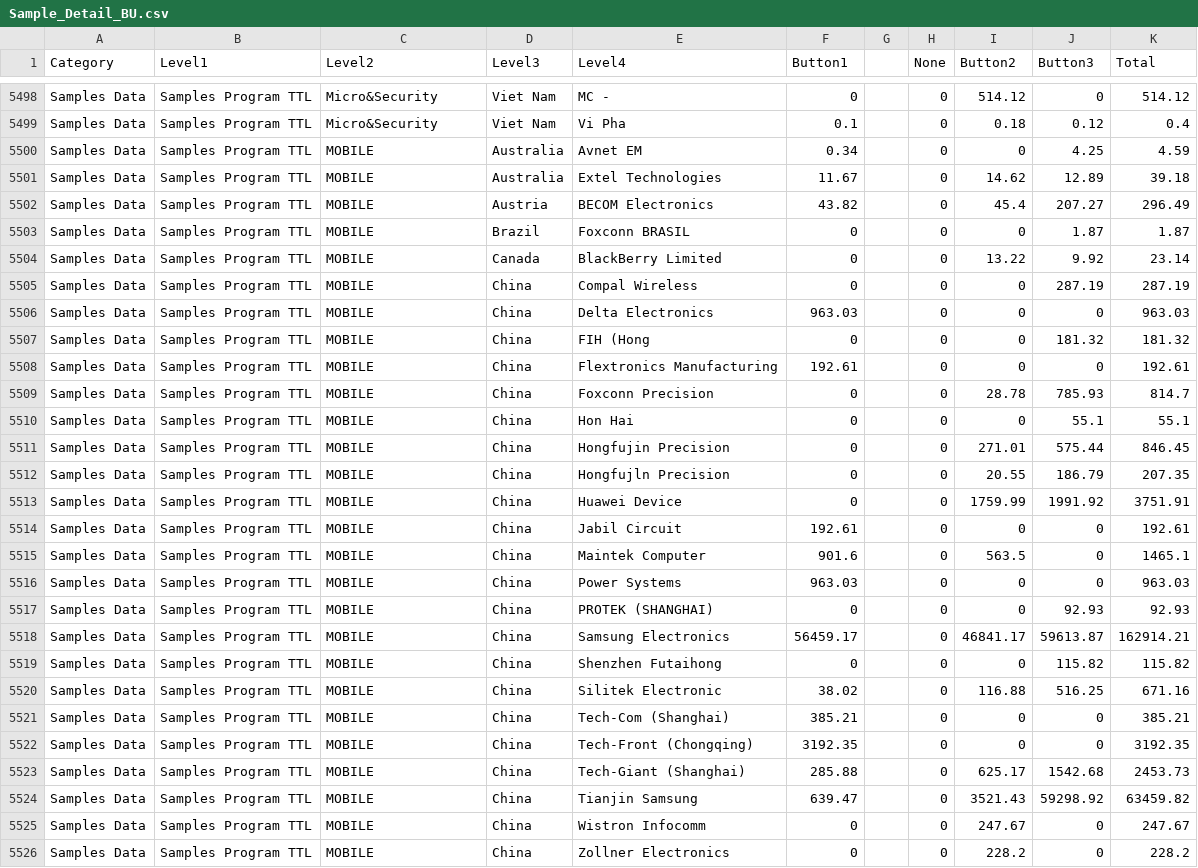
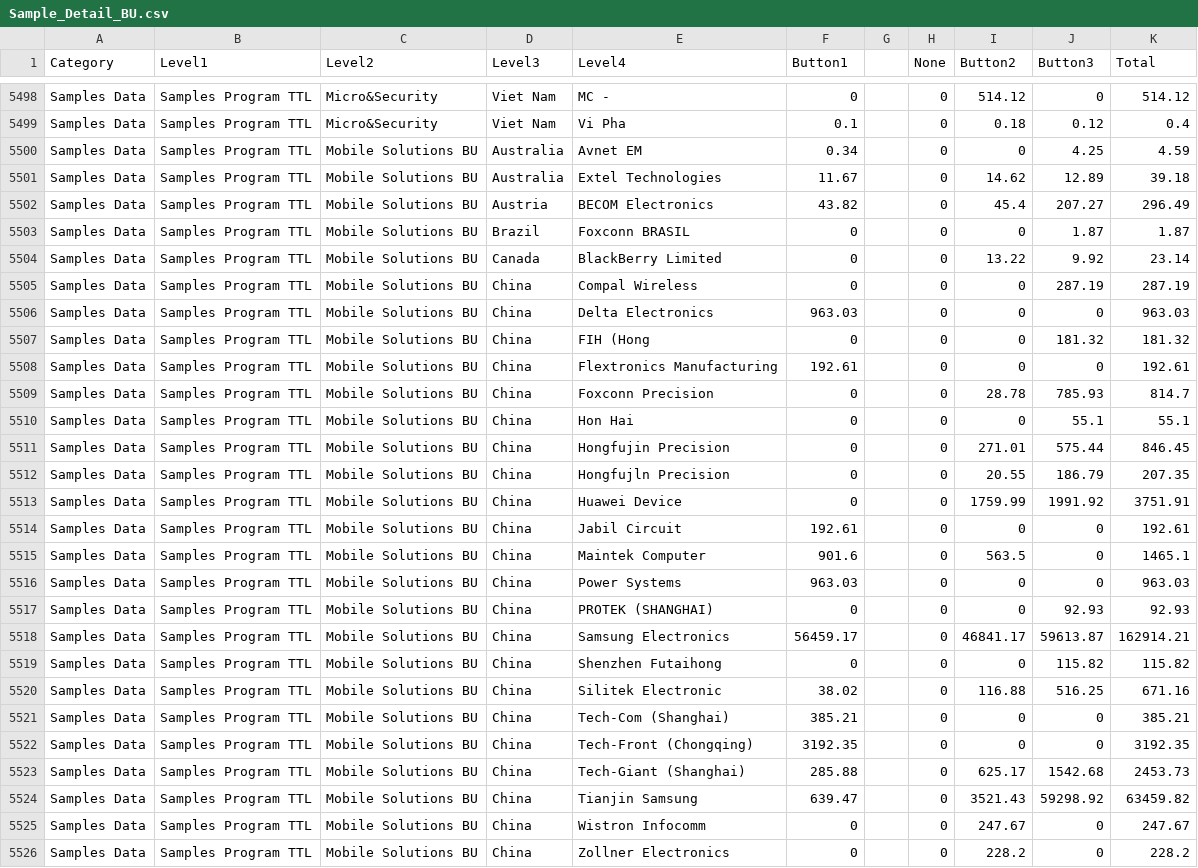
Before and after one commit to wilgochev99/wilgochev99.github.io, a CSV file: data/Sample_Detail_BU.csv, drawn as a sheet; only a part is shown, gaps mark what is left out; the diff covers the shown part only.

```diff
--- a/data/Sample_Detail_BU.csv
+++ b/data/Sample_Detail_BU.csv
@@ -10725,55 +10725,55 @@ Samples Data,Samples Program TTL,Micro&Security,"Viet Nam
 ",Vi Pha ,0.1,,0,0.18,0.12,0.4
-Samples Data,Samples Program TTL,MOBILE,"Australia
-",Avnet EM ,0.34,,0,0,4.25,4.59
-Samples Data,Samples Program TTL,MOBILE,"Australia
-",Extel Technologies ,11.67,,0,14.62,12.89,39.18
-Samples Data,Samples Program TTL,MOBILE,"Austria
-",BECOM Electronics ,43.82,,0,45.4,207.27,296.49
-Samples Data,Samples Program TTL,MOBILE,"Brazil
-",Foxconn BRASIL ,0,,0,0,1.87,1.87
-Samples Data,Samples Program TTL,MOBILE,"Canada
-",BlackBerry Limited,0,,0,13.22,9.92,23.14
-Samples Data,Samples Program TTL,MOBILE,"China
-",Compal Wireless ,0,,0,0,287.19,287.19
-Samples Data,Samples Program TTL,MOBILE,"China
-",Delta Electronics ,963.03,,0,0,0,963.03
-Samples Data,Samples Program TTL,MOBILE,"China
-",FIH (Hong ,0,,0,0,181.32,181.32
-Samples Data,Samples Program TTL,MOBILE,"China
-",Flextronics Manufacturing ,192.61,,0,0,0,192.61
-Samples Data,Samples Program TTL,MOBILE,"China
-",Foxconn Precision ,0,,0,28.78,785.93,814.7
-Samples Data,Samples Program TTL,MOBILE,"China
-",Hon Hai ,0,,0,0,55.1,55.1
-Samples Data,Samples Program TTL,MOBILE,"China
-",Hongfujin Precision ,0,,0,271.01,575.44,846.45
-Samples Data,Samples Program TTL,MOBILE,"China
-",Hongfujln Precision ,0,,0,20.55,186.79,207.35
-Samples Data,Samples Program TTL,MOBILE,"China
-",Huawei Device ,0,,0,1759.99,1991.92,3751.91
-Samples Data,Samples Program TTL,MOBILE,"China
-",Jabil Circuit ,192.61,,0,0,0,192.61
-Samples Data,Samples Program TTL,MOBILE,"China
-",Maintek Computer ,901.6,,0,563.5,0,1465.1
-Samples Data,Samples Program TTL,MOBILE,"China
-",Power Systems ,963.03,,0,0,0,963.03
-Samples Data,Samples Program TTL,MOBILE,"China
-",PROTEK (SHANGHAI) ,0,,0,0,92.93,92.93
-Samples Data,Samples Program TTL,MOBILE,"China
-",Samsung Electronics ,56459.17,,0,46841.17,59613.87,162914.21
-Samples Data,Samples Program TTL,MOBILE,"China
-",Shenzhen Futaihong ,0,,0,0,115.82,115.82
-Samples Data,Samples Program TTL,MOBILE,"China
-",Silitek Electronic ,38.02,,0,116.88,516.25,671.16
-Samples Data,Samples Program TTL,MOBILE,"China
-",Tech-Com (Shanghai) ,385.21,,0,0,0,385.21
-Samples Data,Samples Program TTL,MOBILE,"China
-",Tech-Front (Chongqing) ,3192.35,,0,0,0,3192.35
-Samples Data,Samples Program TTL,MOBILE,"China
-",Tech-Giant (Shanghai) ,285.88,,0,625.17,1542.68,2453.73
-Samples Data,Samples Program TTL,MOBILE,"China
-",Tianjin Samsung ,639.47,,0,3521.43,59298.92,63459.82
-Samples Data,Samples Program TTL,MOBILE,"China
-",Wistron Infocomm ,0,,0,247.67,0,247.67
-Samples Data,Samples Program TTL,MOBILE,"China
-",Zollner Electronics ,0,,0,228.2,0,228.2
+Samples Data,Samples Program TTL,Mobile Solutions BU,"Australia
+",Avnet EM ,0.34,,0,0,4.25,4.59
+Samples Data,Samples Program TTL,Mobile Solutions BU,"Australia
+",Extel Technologies ,11.67,,0,14.62,12.89,39.18
+Samples Data,Samples Program TTL,Mobile Solutions BU,"Austria
+",BECOM Electronics ,43.82,,0,45.4,207.27,296.49
+Samples Data,Samples Program TTL,Mobile Solutions BU,"Brazil
+",Foxconn BRASIL ,0,,0,0,1.87,1.87
+Samples Data,Samples Program TTL,Mobile Solutions BU,"Canada
+",BlackBerry Limited,0,,0,13.22,9.92,23.14
+Samples Data,Samples Program TTL,Mobile Solutions BU,"China
+",Compal Wireless ,0,,0,0,287.19,287.19
+Samples Data,Samples Program TTL,Mobile Solutions BU,"China
+",Delta Electronics ,963.03,,0,0,0,963.03
+Samples Data,Samples Program TTL,Mobile Solutions BU,"China
+",FIH (Hong ,0,,0,0,181.32,181.32
+Samples Data,Samples Program TTL,Mobile Solutions BU,"China
+",Flextronics Manufacturing ,192.61,,0,0,0,192.61
+Samples Data,Samples Program TTL,Mobile Solutions BU,"China
+",Foxconn Precision ,0,,0,28.78,785.93,814.7
+Samples Data,Samples Program TTL,Mobile Solutions BU,"China
+",Hon Hai ,0,,0,0,55.1,55.1
+Samples Data,Samples Program TTL,Mobile Solutions BU,"China
+",Hongfujin Precision ,0,,0,271.01,575.44,846.45
+Samples Data,Samples Program TTL,Mobile Solutions BU,"China
+",Hongfujln Precision ,0,,0,20.55,186.79,207.35
+Samples Data,Samples Program TTL,Mobile Solutions BU,"China
+",Huawei Device ,0,,0,1759.99,1991.92,3751.91
+Samples Data,Samples Program TTL,Mobile Solutions BU,"China
+",Jabil Circuit ,192.61,,0,0,0,192.61
+Samples Data,Samples Program TTL,Mobile Solutions BU,"China
+",Maintek Computer ,901.6,,0,563.5,0,1465.1
+Samples Data,Samples Program TTL,Mobile Solutions BU,"China
+",Power Systems ,963.03,,0,0,0,963.03
+Samples Data,Samples Program TTL,Mobile Solutions BU,"China
+",PROTEK (SHANGHAI) ,0,,0,0,92.93,92.93
+Samples Data,Samples Program TTL,Mobile Solutions BU,"China
+",Samsung Electronics ,56459.17,,0,46841.17,59613.87,162914.21
+Samples Data,Samples Program TTL,Mobile Solutions BU,"China
+",Shenzhen Futaihong ,0,,0,0,115.82,115.82
+Samples Data,Samples Program TTL,Mobile Solutions BU,"China
+",Silitek Electronic ,38.02,,0,116.88,516.25,671.16
+Samples Data,Samples Program TTL,Mobile Solutions BU,"China
+",Tech-Com (Shanghai) ,385.21,,0,0,0,385.21
+Samples Data,Samples Program TTL,Mobile Solutions BU,"China
+",Tech-Front (Chongqing) ,3192.35,,0,0,0,3192.35
+Samples Data,Samples Program TTL,Mobile Solutions BU,"China
+",Tech-Giant (Shanghai) ,285.88,,0,625.17,1542.68,2453.73
+Samples Data,Samples Program TTL,Mobile Solutions BU,"China
+",Tianjin Samsung ,639.47,,0,3521.43,59298.92,63459.82
+Samples Data,Samples Program TTL,Mobile Solutions BU,"China
+",Wistron Infocomm ,0,,0,247.67,0,247.67
+Samples Data,Samples Program TTL,Mobile Solutions BU,"China
+",Zollner Electronics ,0,,0,228.2,0,228.2
```
Also changed, not shown: 58 edited cells elsewhere in this file, data/Sample_Detail_Location.csv.
